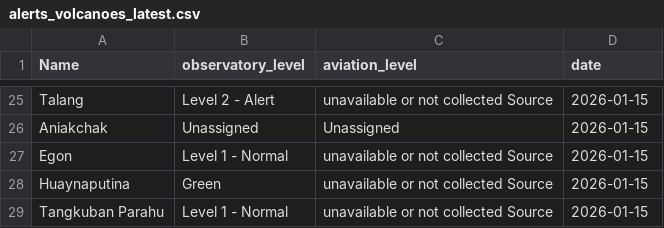
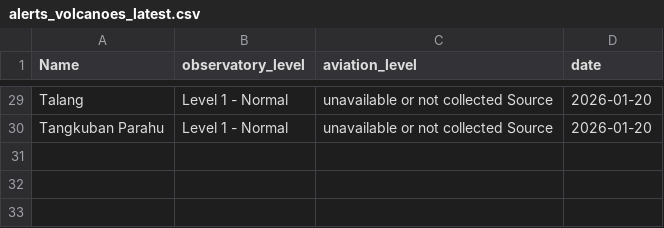
Before and after one commit to oGillet/SafeVolcano, a CSV file: ETL/app/data/alerts_volcanoes_latest.csv, drawn as a sheet; only a part is shown, gaps mark what is left out; removed rows and columns are numbered as before the commit, all else as after; the diff covers the shown part only; the diff names each change by its address in the sheet, - before the commit and + after, or states it on an @@ line.

```diff
--- a/ETL/app/data/alerts_volcanoes_latest.csv
+++ b/ETL/app/data/alerts_volcanoes_latest.csv
-B29 (observatory_level): Level 2 - Alert
+B29 (observatory_level): Level 1 - Normal
-D29 (date): 2026-01-15
+D29 (date): 2026-01-20
-row 26: Aniakchak | Unassigned | Unassigned | 2026-01-15
-row 27: Egon | Level 1 - Normal | unavailable or not collected Source | 2026-01-15
-row 28: Huaynaputina | Green | unavailable or not collected Source | 2026-01-15
-D30 (date): 2026-01-15
+D30 (date): 2026-01-20
```
Also changed, not shown: 9 added rows, 5 removed rows and 19 edited cells elsewhere in this file, ETL/app/data/earthquakes_db.csv, ETL/app/data/erupting_unrest.csv, 10 other files.
